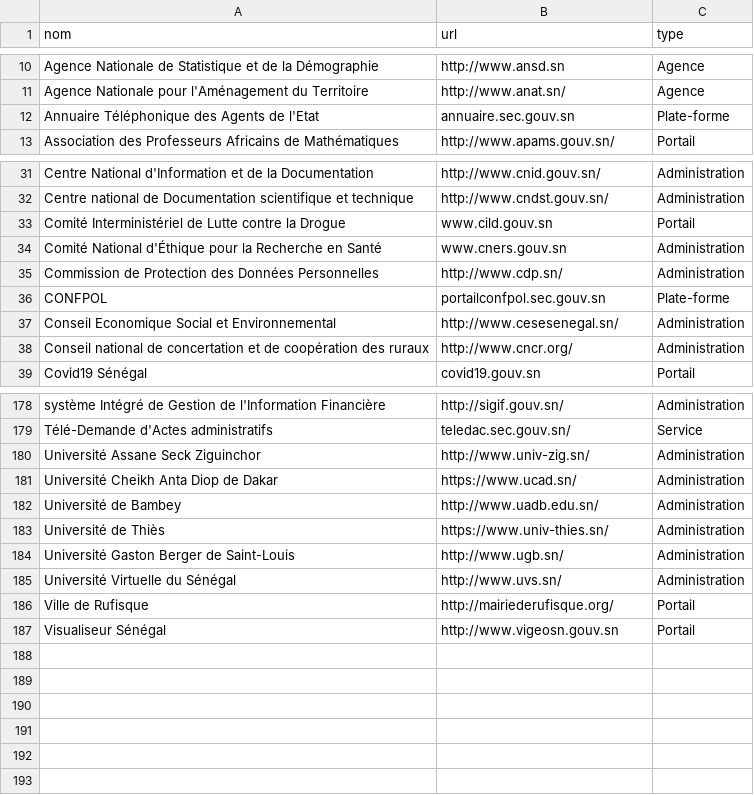
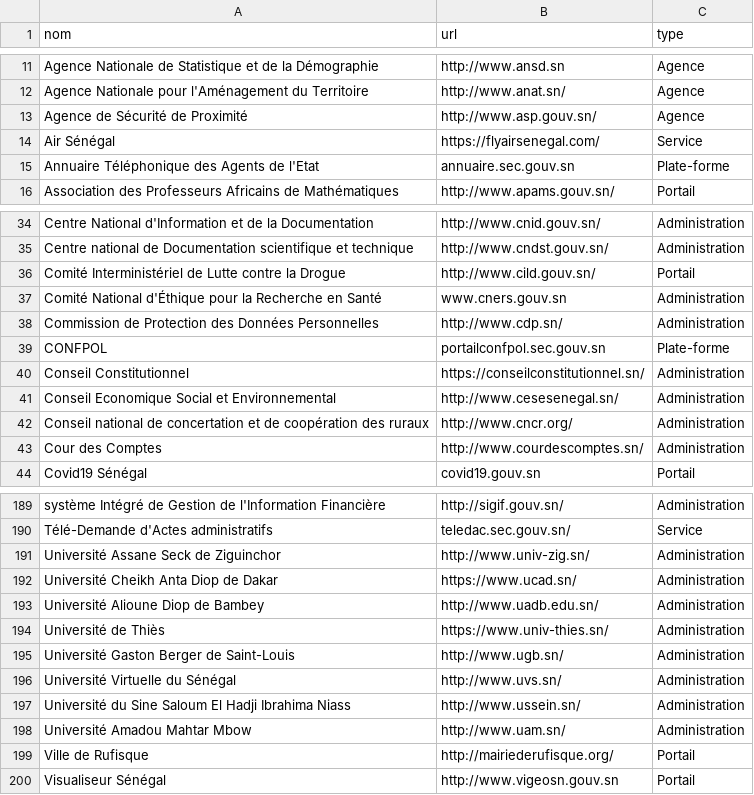
Before and after one commit to senegalouvert/annuaire-sites-publics-senegal, a CSV file: data/annuaire.csv, drawn as a sheet; only a part is shown, gaps mark what is left out; the diff covers the shown part only.

Commit message:
Update annuaire.csv

```diff
--- a/data/annuaire.csv
+++ b/data/annuaire.csv
@@ -11,2 +12,4 @@ Agence Nationale de Statistique et de la Démographie,http://www.ansd.sn,Agence
 Agence Nationale pour l'Aménagement du Territoire,http://www.anat.sn/,Agence
+Agence de Sécurité de Proximité,http://www.asp.gouv.sn/,Agence
+Air Sénégal,https://flyairsenegal.com/,Service
 Annuaire Téléphonique des Agents de l'Etat,annuaire.sec.gouv.sn,Plate-forme
@@ -32,3 +35,3 @@ Centre National d'Information et de la Documentation,http://www.cnid.gouv.sn/,Ad
 Centre national de Documentation scientifique et technique,http://www.cndst.gouv.sn/,Administration
-Comité Interministériel de Lutte contre la Drogue,www.cild.gouv.sn,Portail
+Comité Interministériel de Lutte contre la Drogue,http://www.cild.gouv.sn/,Portail
 Comité National d'Éthique pour la Recherche en Santé,www.cners.gouv.sn,Administration
@@ -36,4 +39,6 @@ Commission de Protection des Données Personnelles,http://www.cdp.sn/,Administra
 CONFPOL,portailconfpol.sec.gouv.sn,Plate-forme
+Conseil Constitutionnel,https://conseilconstitutionnel.sn/,Administration
 Conseil Economique Social et Environnemental,http://www.cesesenegal.sn/,Administration
 Conseil national de concertation et de coopération des ruraux,http://www.cncr.org/,Administration
+Cour des Comptes,http://www.courdescomptes.sn/,Administration
 Covid19 Sénégal,covid19.gouv.sn,Portail
@@ -179,5 +190,5 @@ système Intégré de Gestion de l'Information Financière,http://sigif.gouv.sn/
 Télé-Demande d'Actes administratifs,teledac.sec.gouv.sn/,Service
-Université Assane Seck Ziguinchor,http://www.univ-zig.sn/,Administration
+Université Assane Seck de Ziguinchor,http://www.univ-zig.sn/,Administration
 Université Cheikh Anta Diop de Dakar,https://www.ucad.sn/,Administration
-Université de Bambey,http://www.uadb.edu.sn/,Administration
+Université Alioune Diop de Bambey,http://www.uadb.edu.sn/,Administration
 Université de Thiès,https://www.univ-thies.sn/,Administration
@@ -185,2 +196,4 @@ Université Gaston Berger de Saint-Louis,http://www.ugb.sn/,Administration
 Université Virtuelle du Sénégal,http://www.uvs.sn/,Administration
+Université du Sine Saloum El Hadji Ibrahima Niass,http://www.ussein.sn/,Administration
+Université Amadou Mahtar Mbow,http://www.uam.sn/,Administration
 Ville de Rufisque,http://mairiederufisque.org/,Portail
```
Also changed, not shown: 7 added rows and 1 edited cell elsewhere in this file.
